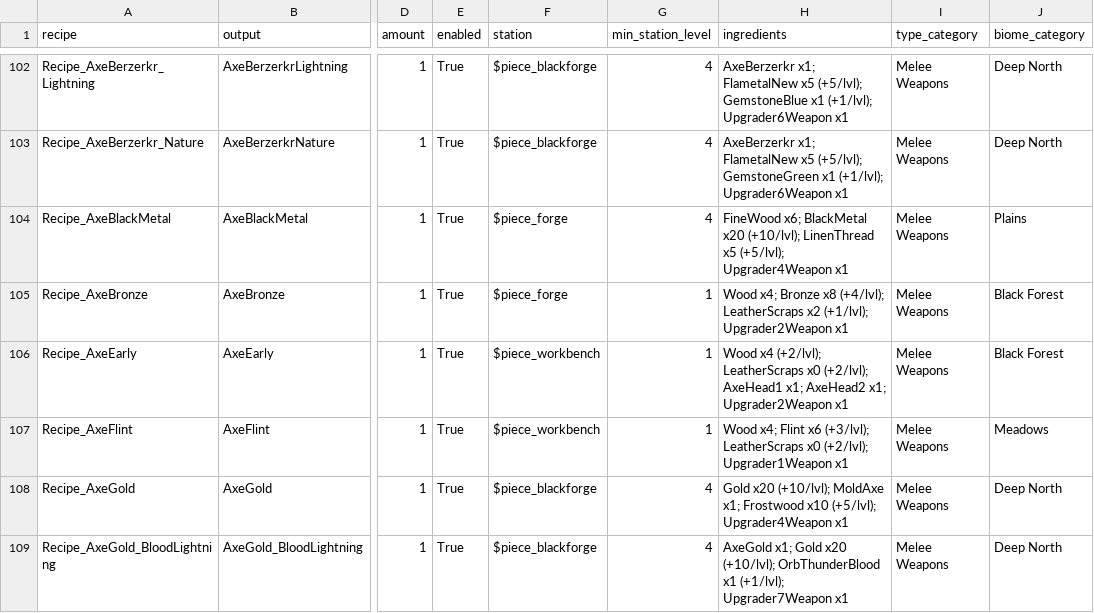
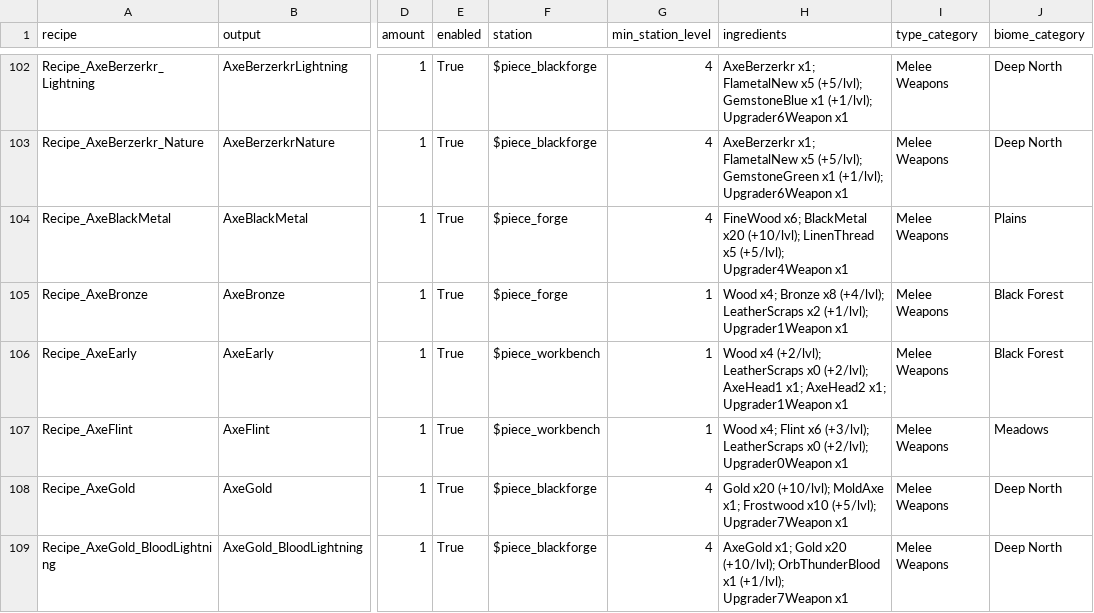
Before and after one commit to krogon-games/JotunnModStub, a CSV file: data/game-dump-1.0.31/recipes.csv (was data/game-dump-1.0.21/recipes.csv), drawn as a sheet; only a part is shown, gaps mark what is left out; the diff covers the shown part only; the diff names each change by its address in the sheet, - before the commit and + after, or states it on an @@ line.

```diff
--- a/data/game-dump-1.0.21/recipes.csv
+++ b/data/game-dump-1.0.31/recipes.csv
-H105 (ingredients): …x2 (+1/lvl); Upgrader2Weapon x1
+H105 (ingredients): …x2 (+1/lvl); Upgrader1Weapon x1
-H106 (ingredients): …AxeHead2 x1; Upgrader2Weapon x1
+H106 (ingredients): …AxeHead2 x1; Upgrader1Weapon x1
-H107 (ingredients): …x0 (+2/lvl); Upgrader1Weapon x1
+H107 (ingredients): …x0 (+2/lvl); Upgrader0Weapon x1
-H108 (ingredients): …x10 (+5/lvl); Upgrader4Weapon x1
+H108 (ingredients): …x10 (+5/lvl); Upgrader7Weapon x1
```
Also changed, not shown: 2 added rows and 27 edited cells elsewhere in this file, data/game-dump-1.0.31/destructibles.csv, data/game-dump-1.0.31/item_details.csv, 50 other files.
